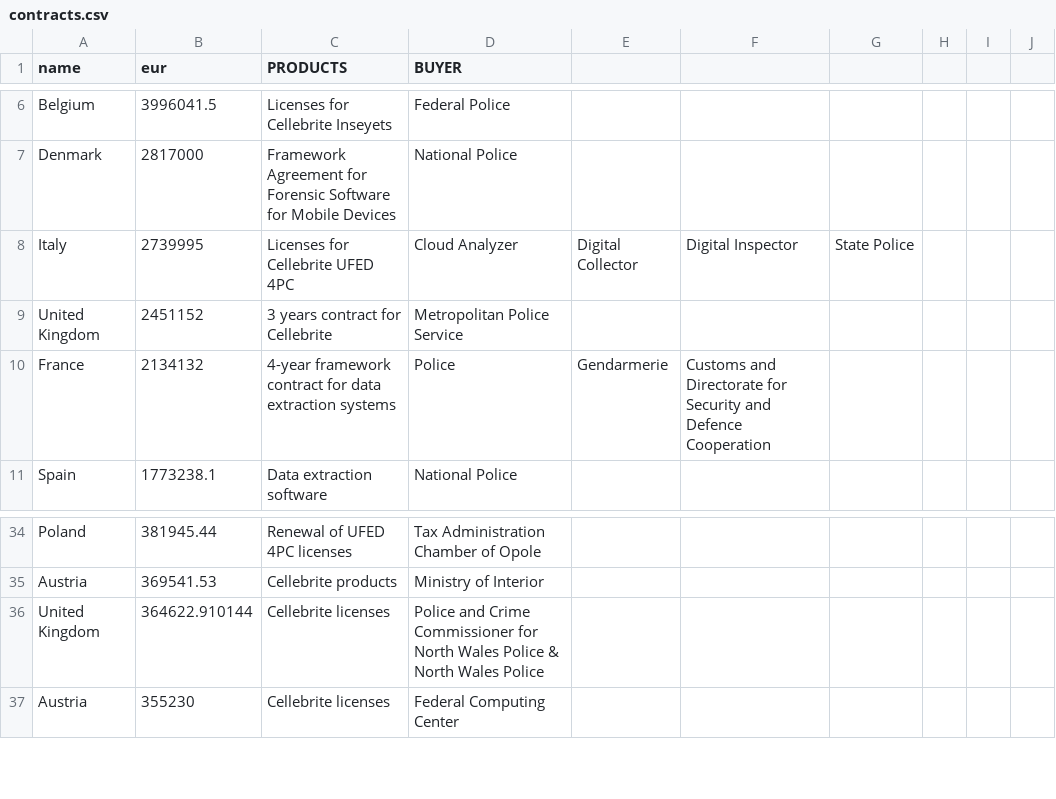
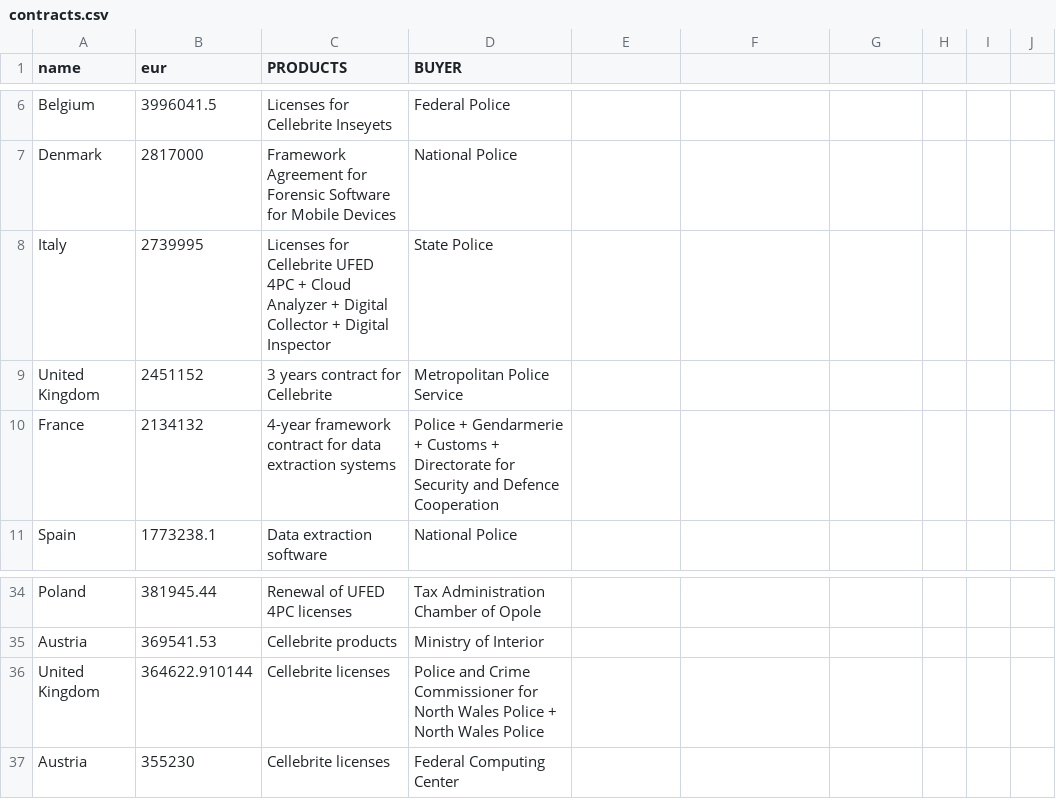
Before and after one commit to statewatch/embeds, a CSV file: cellebrite/contracts.csv, drawn as a sheet; only a part is shown, gaps mark what is left out.

Commit message:
Refine contract descriptions in contracts.csv
Updated contract descriptions for Italy and France to include '+' for clarity.

```diff
--- a/cellebrite/contracts.csv
+++ b/cellebrite/contracts.csv
@@ -7,5 +7,5 @@ Belgium,3996041.5,Licenses for Cellebrite Inseyets,Federal Police
 Denmark,2817000,Framework Agreement for Forensic Software for Mobile Devices,National Police
-Italy,2739995,Licenses for Cellebrite UFED 4PC, Cloud Analyzer, Digital Collector, Digital Inspector,State Police
+Italy,2739995,Licenses for Cellebrite UFED 4PC + Cloud Analyzer + Digital Collector + Digital Inspector,State Police
 United Kingdom,2451152, 3 years contract for Cellebrite,Metropolitan Police Service
-France,2134132,4-year framework contract for data extraction systems, Police, Gendarmerie, Customs and Directorate for Security and Defence Cooperation
+France,2134132,4-year framework contract for data extraction systems,Police + Gendarmerie + Customs + Directorate for Security and Defence Cooperation
 Spain,1773238.1,Data extraction software,National Police
@@ -35,3 +35,3 @@ Poland,381945.44,Renewal of UFED 4PC licenses,Tax Administration Chamber of Opol
 Austria,369541.53,Cellebrite products,Ministry of Interior
-United Kingdom,364622.910144,Cellebrite licenses,Police and Crime Commissioner for North Wales Police & North Wales Police
+United Kingdom,364622.910144,Cellebrite licenses,Police and Crime Commissioner for North Wales Police + North Wales Police
 Austria,355230,Cellebrite licenses,Federal Computing Center
```
